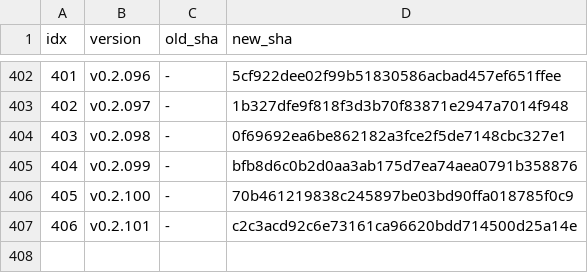
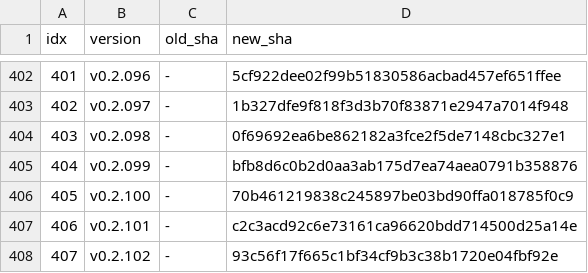
Before and after one commit to iltranqui/lightnet, a TSV file: tasks/rust/version-map.tsv, drawn as a sheet; only a part is shown, gaps mark what is left out; the diff names each change by its address in the sheet, - before the commit and + after, or states it on an @@ line.

Commit message:
docs(rust): record connected BN activation coverage

```diff
--- a/tasks/rust/version-map.tsv
+++ b/tasks/rust/version-map.tsv
+row 408: 407 | v0.2.102 | - | 93c56f17f665c1bf34cf9b3c38b1720e04fbf92e
```
Also changed, not shown: 4 other files.
